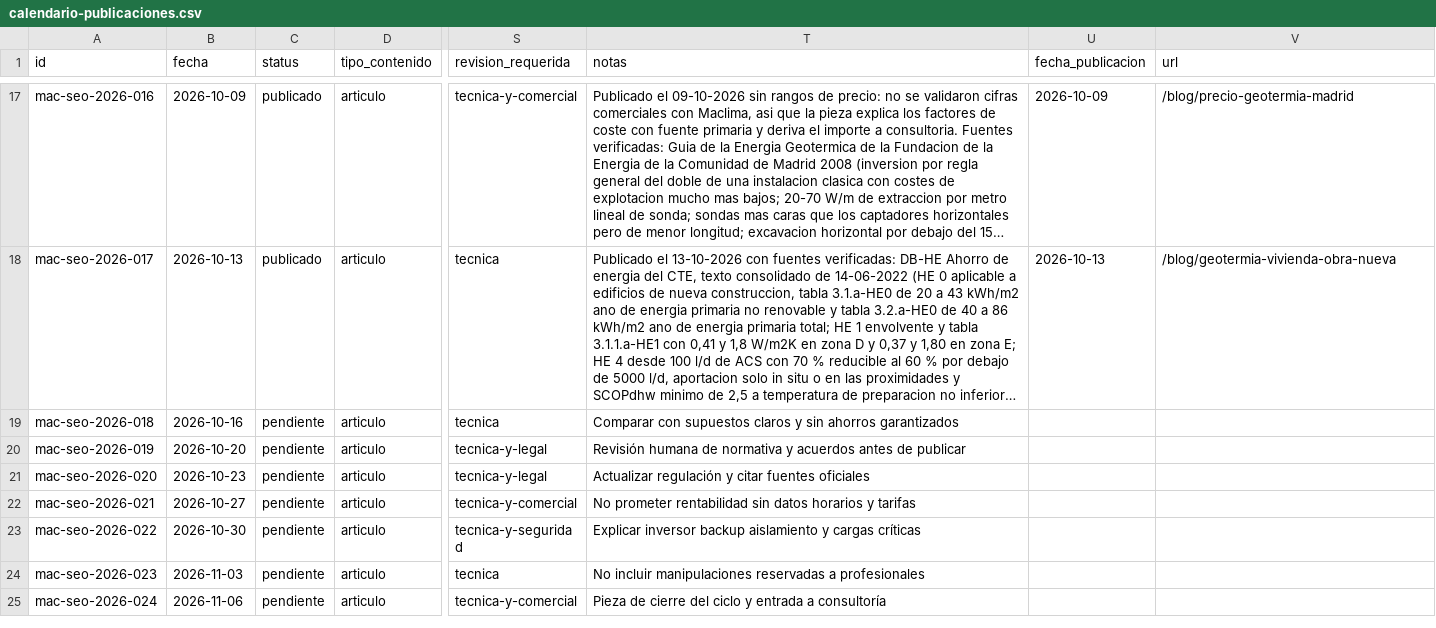
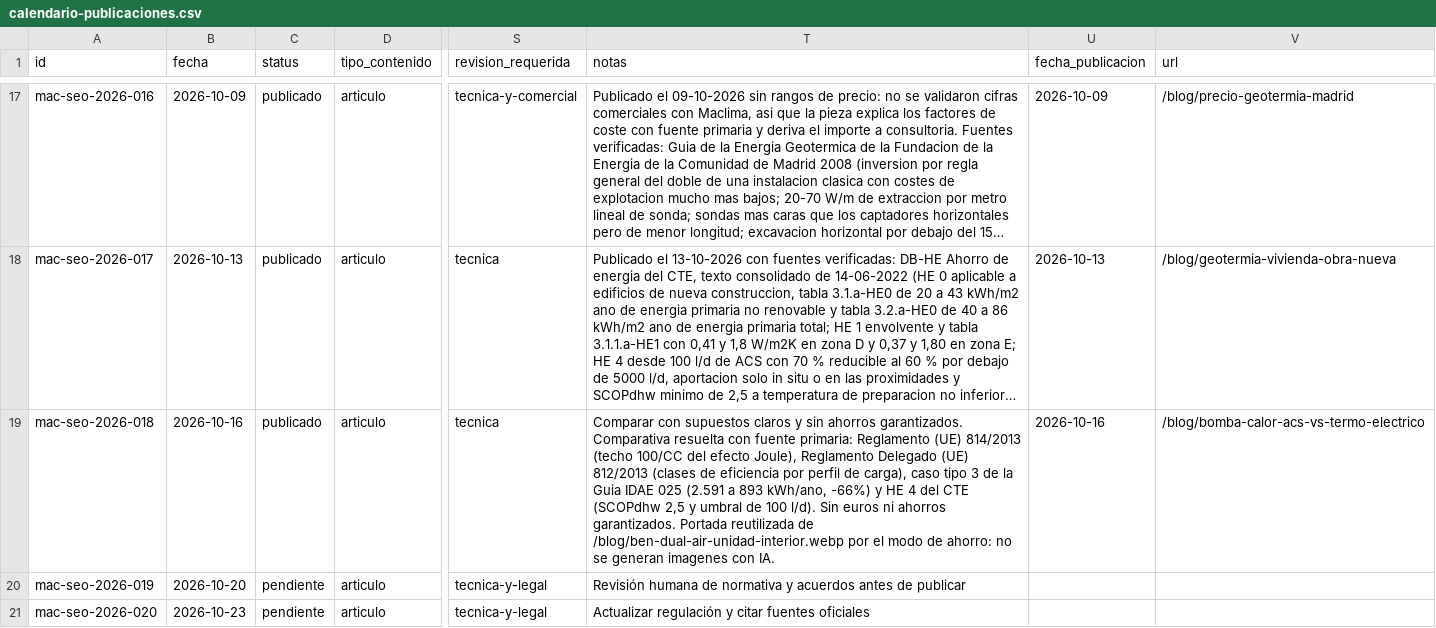
Before and after one commit to DevErickDiCE/maclima, a CSV file: docs/seo/calendario-publicaciones.csv, drawn as a sheet; only a part is shown, gaps mark what is left out; the shorter side is filled out with more unchanged rows; long unchanged cells end in …; the diff names each change by its address in the sheet, - before the commit and + after, or states it on an @@ line.

```diff
--- a/docs/seo/calendario-publicaciones.csv
+++ b/docs/seo/calendario-publicaciones.csv
-C19 (status): pendiente
+C19 (status): publicado
-T19 (notas): …sin ahorros garantizados
+T19 (notas): …sin ahorros garantizados. Comparativa resuelta con fuente primaria: Reglamento (UE) 814/2013 (techo 100/CC del efecto Joule), Reglamento Delegado (UE) 812/2013 (clases de eficiencia por perfil de carga), caso tipo 3 de la Guia IDAE 025 (2.591 a 893 kWh/ano, -66%) y HE 4 del CTE (SCOPdhw 2,5 y umbral de 100 l/d). Sin euros ni ahorros garantizados. Portada reutilizada de /blog/ben-dual-air-unidad-interior.webp por el modo de ahorro: no se generan imagenes con IA.
-U19 (fecha_publicacion): (empty)
+U19 (fecha_publicacion): 2026-10-16
-V19 (url): (empty)
+V19 (url): /blog/bomba-calor-acs-vs-termo-electrico
```
Also changed, not shown: docs/seo/registro-publicaciones.csv, 1 other file.
